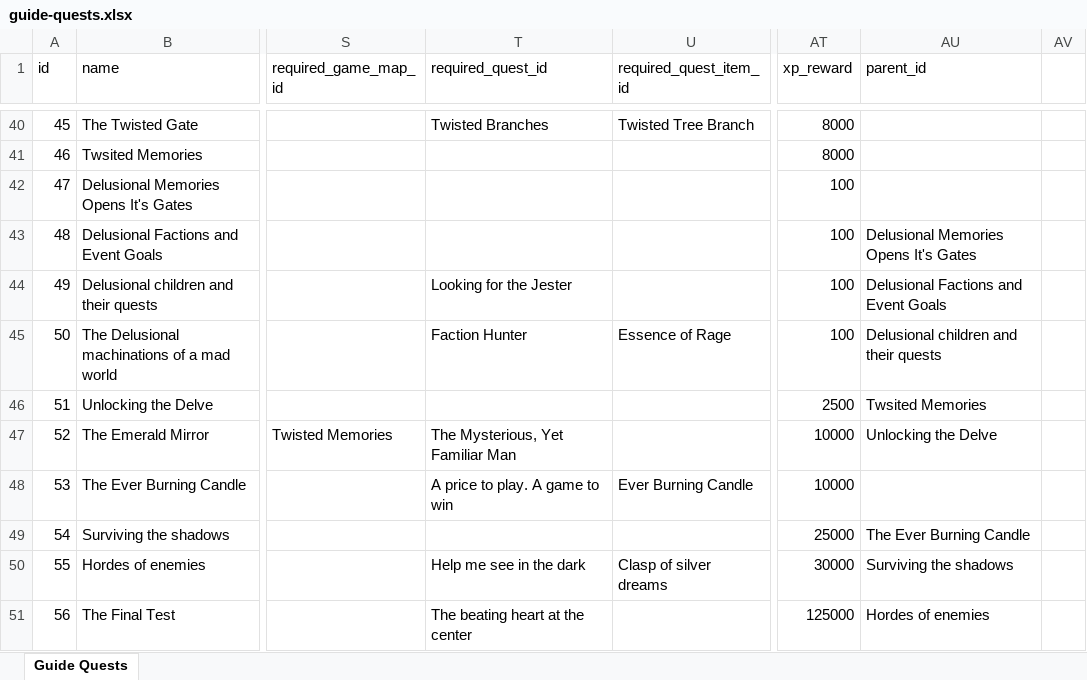
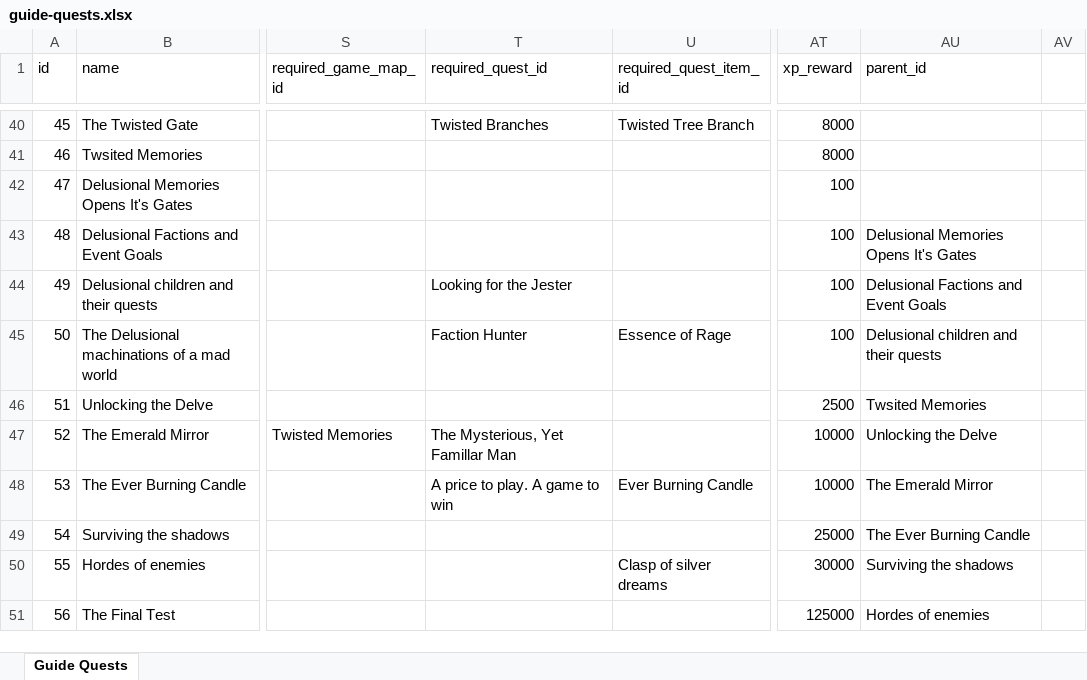
Before and after one commit to AdamKyle/flare, an Excel workbook: resources/data-imports/Quests/guide-quests.xlsx, sheet Guide Quests, drawn as a sheet; only a part is shown, gaps mark what is left out; values as stored, in another font and other column widths than the file's, no borders; the diff names each change by its address in the sheet, - before the commit and + after, or states it on an @@ line.

```diff
--- a/resources/data-imports/Quests/guide-quests.xlsx (sheet Guide Quests)
+++ b/resources/data-imports/Quests/guide-quests.xlsx (sheet Guide Quests)
-T47 (required_quest_id): The Mysterious, Yet Familiar Man
+T47 (required_quest_id): The Mysterious, Yet Famillar Man
-AU48 (parent_id): (empty)
+AU48 (parent_id): The Emerald Mirror
-T50 (required_quest_id): Help me see in the dark
+T50 (required_quest_id): (empty)
-T51 (required_quest_id): The beating heart at the center
+T51 (required_quest_id): (empty)
```
Also changed, not shown: resources/data-imports/Items/quest-items.xlsx, resources/data-imports/Quests/quests.xlsx, 8 other files.
